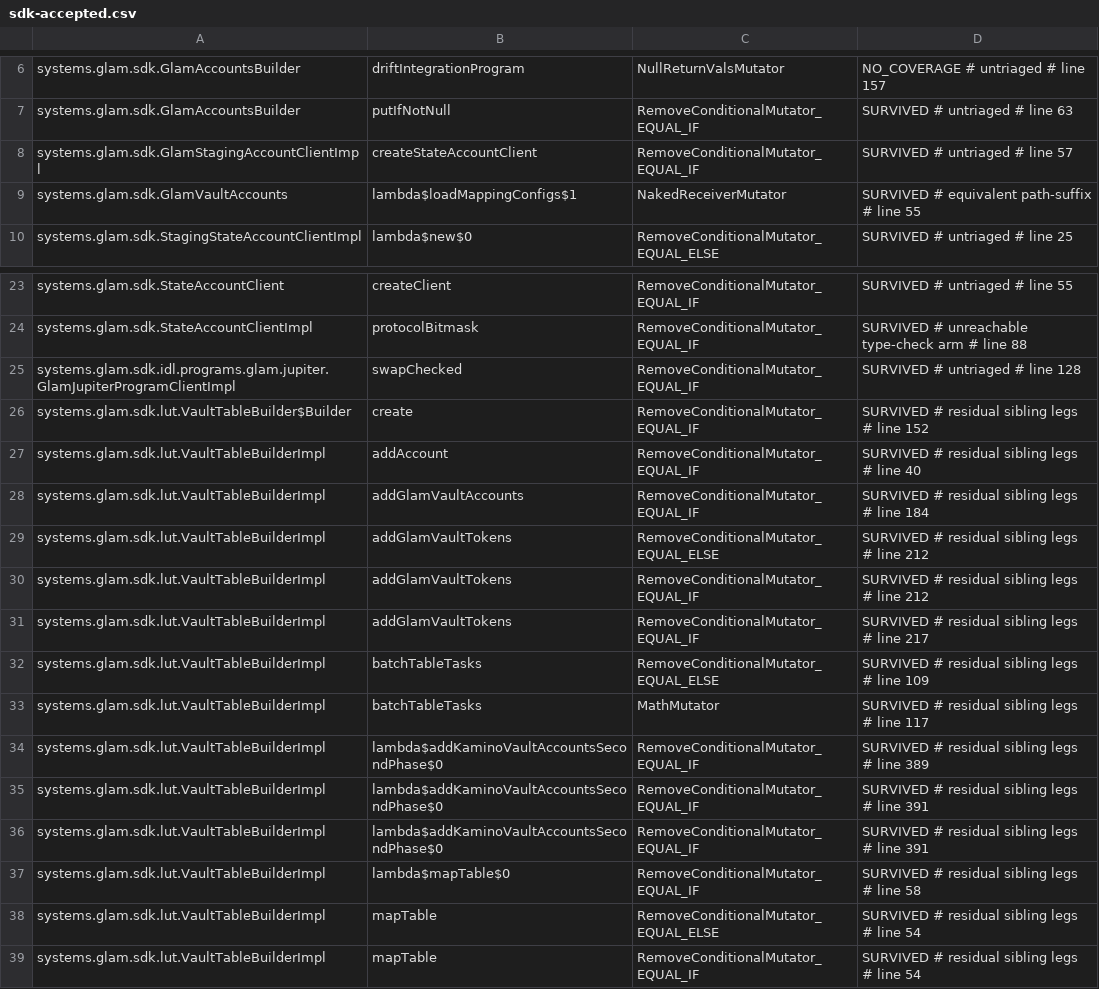
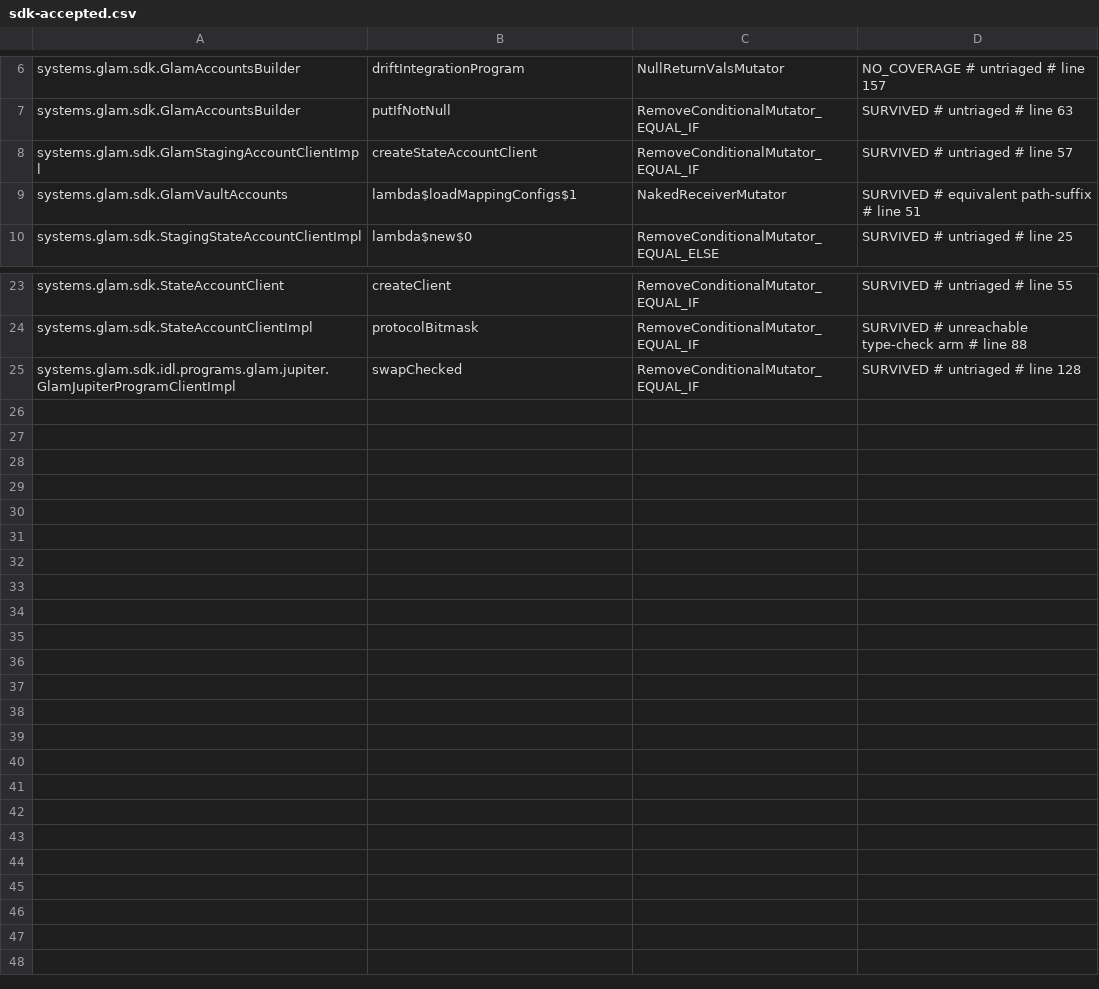
Before and after one commit to glamsystems/glam-sdk-java, a CSV file: sdk/config/pitest/sdk-accepted.csv, drawn as a sheet; only a part is shown, gaps mark what is left out.

Commit message:
refactor(sdk)!: remove vault lookup-table building
sava now supports SIMD-0385 v1 transactions, which carry no address lookup
tables, so the SDK stops creating them. The whole systems.glam.sdk.lut
package goes (VaultTableBuilder and its create/extend table tasks), with
its tests and the Kamino snapshot fixtures only they loaded, and so do the
GlamVaultAccounts filters that located a vault's tables.

Mutation evidence follows the code: after two matching history-free
previews, pitestSdkBaselinePrune retired the 14 `# residual sibling legs`
rows (baseline 38 -> 24), the five batchTableTasks liveness members leave
sdk-timeouts.csv, and config/pitest/README.md records the removal.

BREAKING CHANGE: the systems.glam.sdk.lut package (VaultTableBuilder,
VaultTableBuilder.Builder, TableTask) is no longer exported, and
GlamVaultAccounts drops vaultTableFilter, activeVaultTableFilters,
deriveVaulKeyTableFilter, deriveVaultActiveTableFilters and
vaultTablePrefixKeys.

```diff
--- a/sdk/config/pitest/sdk-accepted.csv
+++ b/sdk/config/pitest/sdk-accepted.csv
@@ -8,3 +8,3 @@ systems.glam.sdk.GlamAccountsBuilder,putIfNotNull,RemoveConditionalMutator_EQUAL
 systems.glam.sdk.GlamStagingAccountClientImpl,createStateAccountClient,RemoveConditionalMutator_EQUAL_IF,SURVIVED # untriaged # line 57
-systems.glam.sdk.GlamVaultAccounts,lambda$loadMappingConfigs$1,NakedReceiverMutator,SURVIVED # equivalent path-suffix # line 55
+systems.glam.sdk.GlamVaultAccounts,lambda$loadMappingConfigs$1,NakedReceiverMutator,SURVIVED # equivalent path-suffix # line 51
 systems.glam.sdk.StagingStateAccountClientImpl,lambda$new$0,RemoveConditionalMutator_EQUAL_ELSE,SURVIVED # untriaged # line 25
@@ -25,15 +25 @@ systems.glam.sdk.StateAccountClientImpl,protocolBitmask,RemoveConditionalMutator
 systems.glam.sdk.idl.programs.glam.jupiter.GlamJupiterProgramClientImpl,swapChecked,RemoveConditionalMutator_EQUAL_IF,SURVIVED # untriaged # line 128
-systems.glam.sdk.lut.VaultTableBuilder$Builder,create,RemoveConditionalMutator_EQUAL_IF,SURVIVED # residual sibling legs # line 152
-systems.glam.sdk.lut.VaultTableBuilderImpl,addAccount,RemoveConditionalMutator_EQUAL_IF,SURVIVED # residual sibling legs # line 40
-systems.glam.sdk.lut.VaultTableBuilderImpl,addGlamVaultAccounts,RemoveConditionalMutator_EQUAL_IF,SURVIVED # residual sibling legs # line 184
-systems.glam.sdk.lut.VaultTableBuilderImpl,addGlamVaultTokens,RemoveConditionalMutator_EQUAL_ELSE,SURVIVED # residual sibling legs # line 212
-systems.glam.sdk.lut.VaultTableBuilderImpl,addGlamVaultTokens,RemoveConditionalMutator_EQUAL_IF,SURVIVED # residual sibling legs # line 212
-systems.glam.sdk.lut.VaultTableBuilderImpl,addGlamVaultTokens,RemoveConditionalMutator_EQUAL_IF,SURVIVED # residual sibling legs # line 217
-systems.glam.sdk.lut.VaultTableBuilderImpl,batchTableTasks,RemoveConditionalMutator_EQUAL_ELSE,SURVIVED # residual sibling legs # line 109
-systems.glam.sdk.lut.VaultTableBuilderImpl,batchTableTasks,MathMutator,SURVIVED # residual sibling legs # line 117
-systems.glam.sdk.lut.VaultTableBuilderImpl,lambda$addKaminoVaultAccountsSecondPhase$0,RemoveConditionalMutator_EQUAL_IF,SURVIVED # residual sibling legs # line 389
-systems.glam.sdk.lut.VaultTableBuilderImpl,lambda$addKaminoVaultAccountsSecondPhase$0,RemoveConditionalMutator_EQUAL_IF,SURVIVED # residual sibling legs # line 391
-systems.glam.sdk.lut.VaultTableBuilderImpl,lambda$addKaminoVaultAccountsSecondPhase$0,RemoveConditionalMutator_EQUAL_IF,SURVIVED # residual sibling legs # line 391
-systems.glam.sdk.lut.VaultTableBuilderImpl,lambda$mapTable$0,RemoveConditionalMutator_EQUAL_IF,SURVIVED # residual sibling legs # line 58
-systems.glam.sdk.lut.VaultTableBuilderImpl,mapTable,RemoveConditionalMutator_EQUAL_ELSE,SURVIVED # residual sibling legs # line 54
-systems.glam.sdk.lut.VaultTableBuilderImpl,mapTable,RemoveConditionalMutator_EQUAL_IF,SURVIVED # residual sibling legs # line 54
```
Also changed, not shown: sdk/config/pitest/sdk-timeouts.csv, 17 other files.
